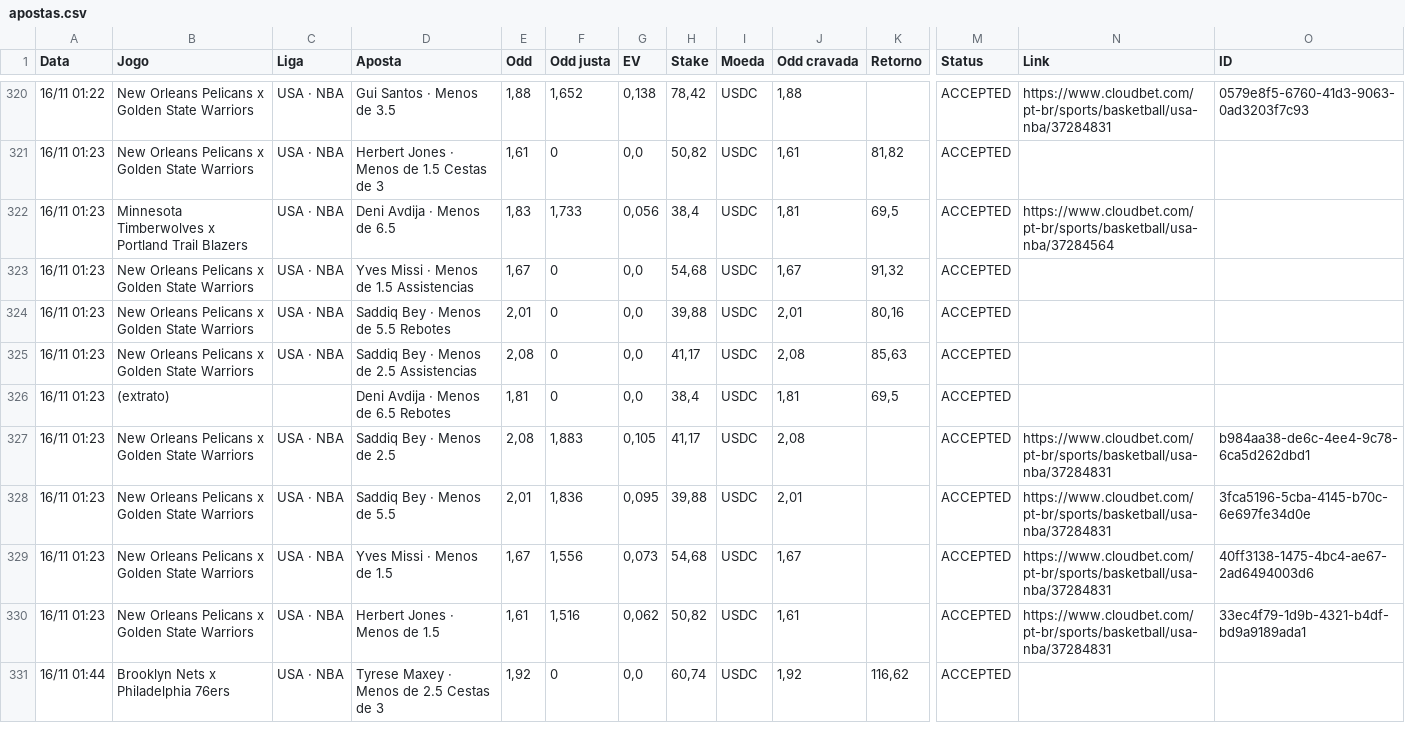
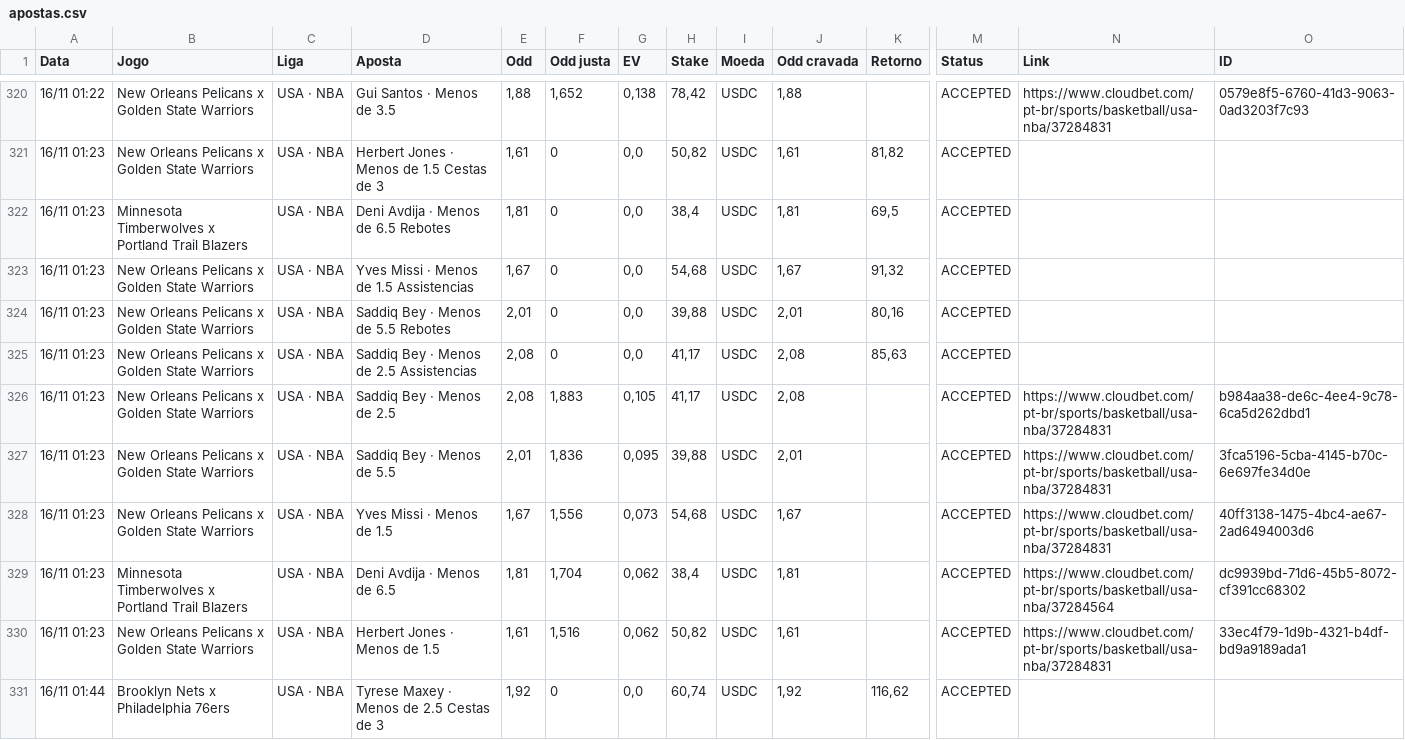
Before and after one commit to paterrx/apostas-espelho, a CSV file: apostas.csv, drawn as a sheet; only a part is shown, gaps mark what is left out; removed rows and columns are numbered as before the commit, all else as after; rows hold the shown columns only; the diff names each change by its address in the sheet, - before the commit and + after, or states it on an @@ line.

Commit message:
espelho: sincroniza com o extrato
Co-authored-by: OpenBot <335604065+openbotgit[bot]@users.noreply.github.com>

```diff
--- a/apostas.csv
+++ b/apostas.csv
-D322 (Aposta): Deni Avdija · Menos de 6.5
+D322 (Aposta): Deni Avdija · Menos de 6.5 Rebotes
-E322 (Odd): 1,83
+E322 (Odd): 1,81
-F322 (Odd justa): 1,733
+F322 (Odd justa): 0
-G322 (EV): 0,056
+G322 (EV): 0,0
-N322 (Link): https://www.cloudbet.com/pt-br/sports/basketball/usa-nba/37284564
+N322 (Link): (empty)
-row 326: 16/11 01:23 | (extrato) |  | Deni Avdija · Menos de 6.5 Rebotes | 1,81 | 0 | 0,0 | 38,4 | USDC | 1,81 | 69,5 | ACCEPTED
+row 329: 16/11 01:23 | Minnesota Timberwolves x Portland Trail Blazers | USA · NBA | Deni Avdija · Menos de 6.5 | 1,81 | 1,704 | 0,062 | 38,4 | USDC | 1,81 |  | ACCEPTED | https://www.cloudbet.com/pt-br/sports/basketball/usa-nba/37284564 | dc9939bd-71d6-45b5-8072-cf391cc68302
```
